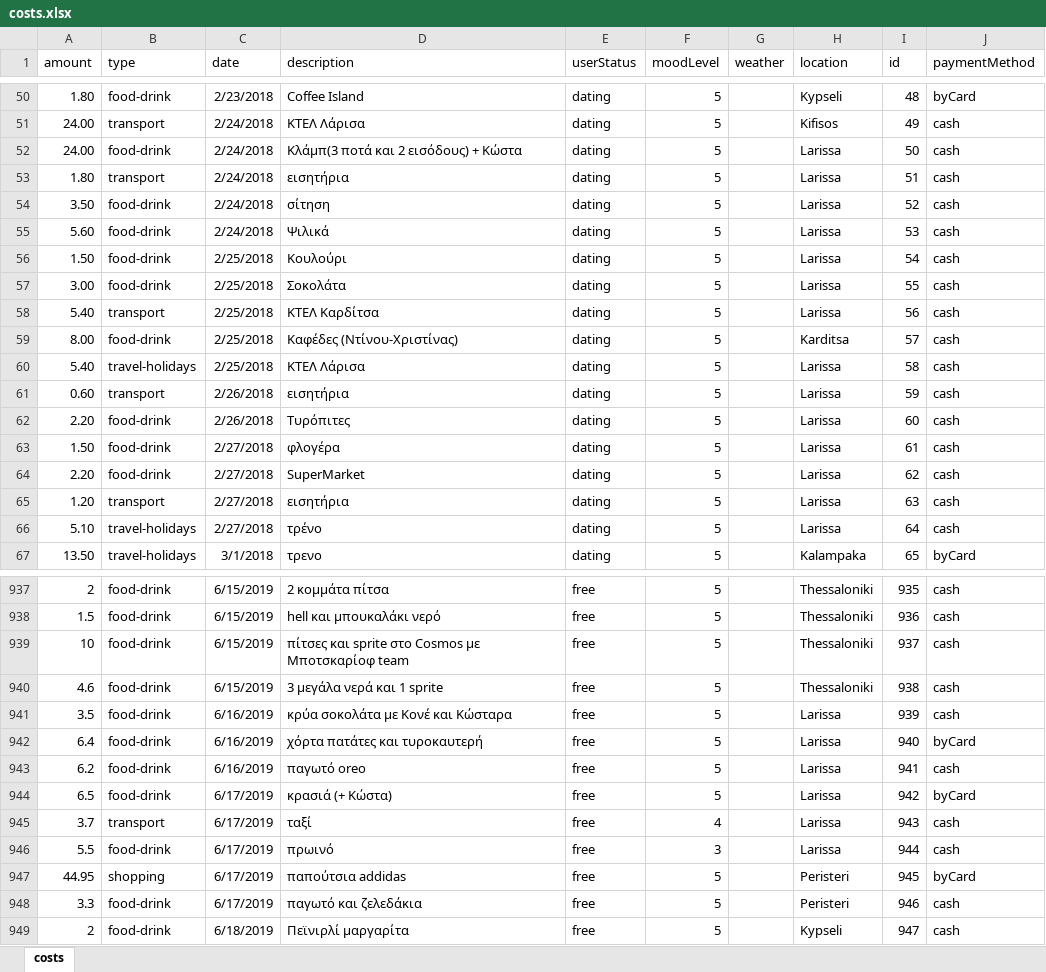
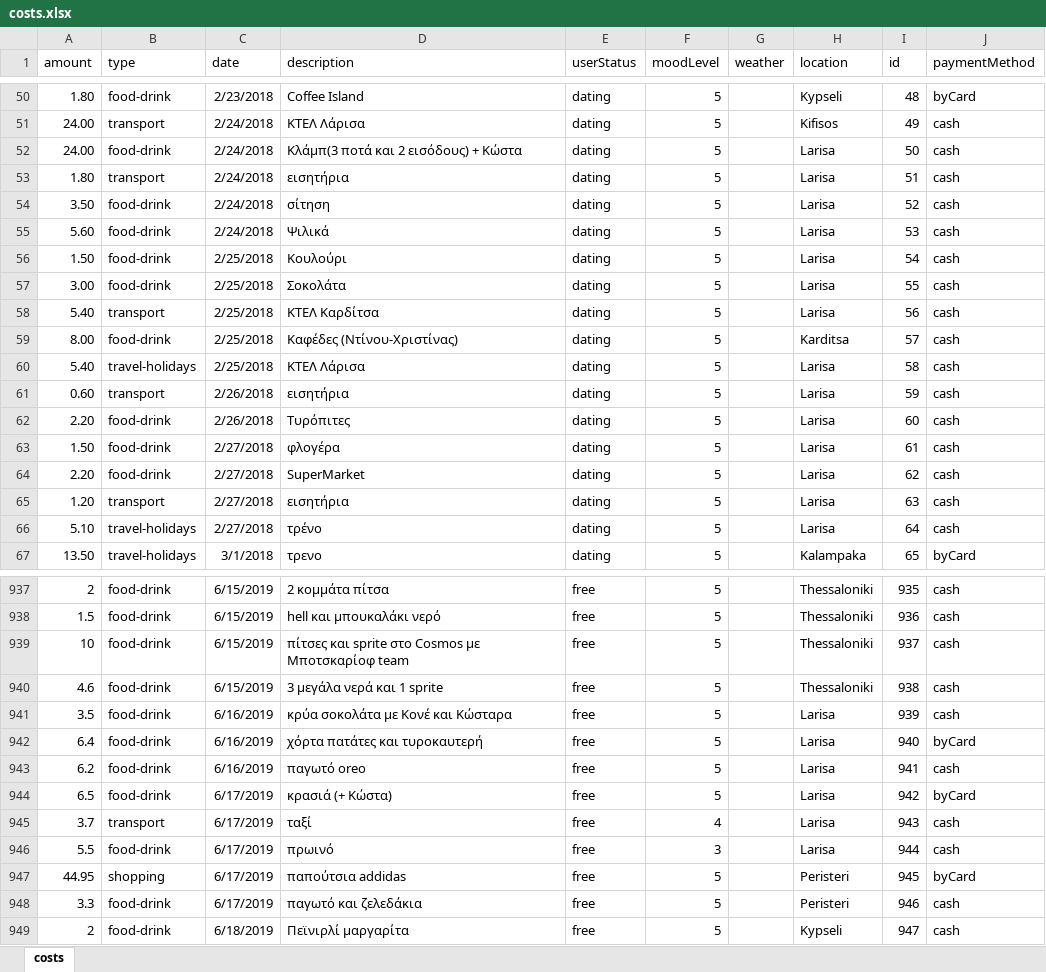
Before and after one commit to Blackpeak/Morgan, an Excel workbook: DataBase/Manos costs/costs.xlsx, sheet costs, drawn as a sheet; only a part is shown, gaps mark what is left out; values as stored, in another font and other column widths than the file's, no borders; table styles not drawn; the diff covers the shown part only; the diff names each change by its address in the sheet, - before the commit and + after, or states it on an @@ line.

Commit message:
update STHN LARISAAAAAAAAA

```diff
--- a/DataBase/Manos costs/costs.xlsx (sheet costs)
+++ b/DataBase/Manos costs/costs.xlsx (sheet costs)
-H52:H58 (location): Larissa
+H52:H58 (location): Larisa
-H60:H66 (location): Larissa
+H60:H66 (location): Larisa
-H941:H946 (location): Larissa
+H941:H946 (location): Larisa
```
Also changed, not shown: 25 added rows, 1 removed row and 32 edited cells elsewhere in this sheet.
